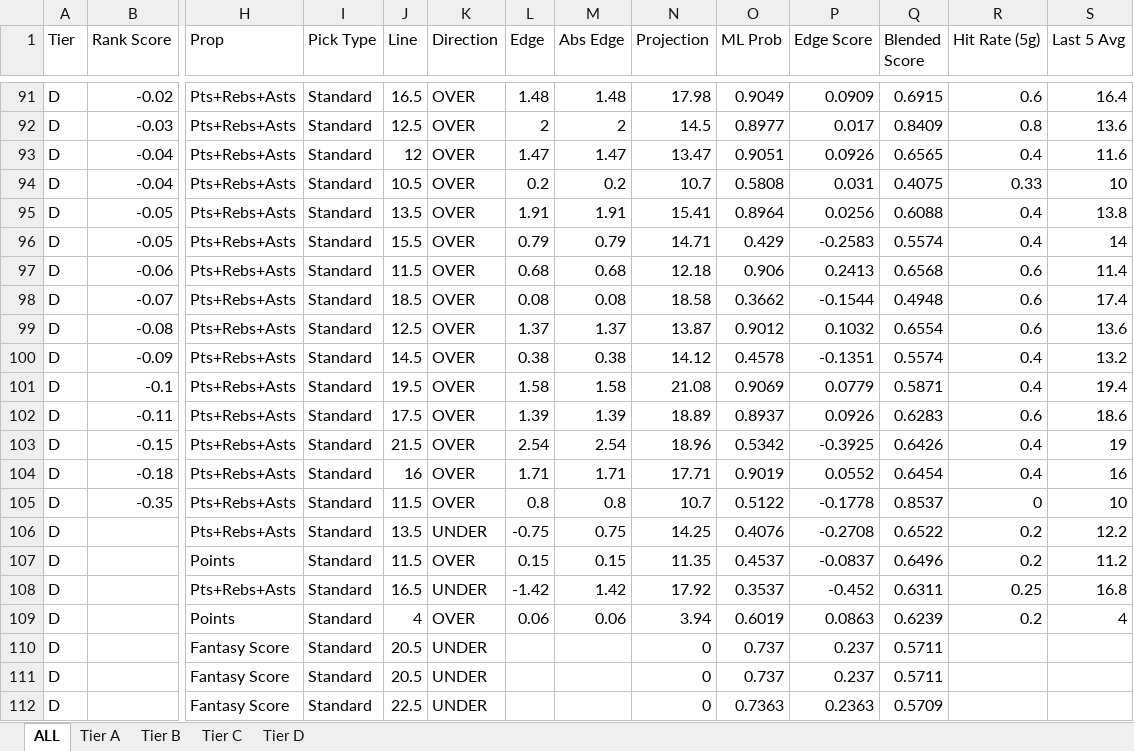
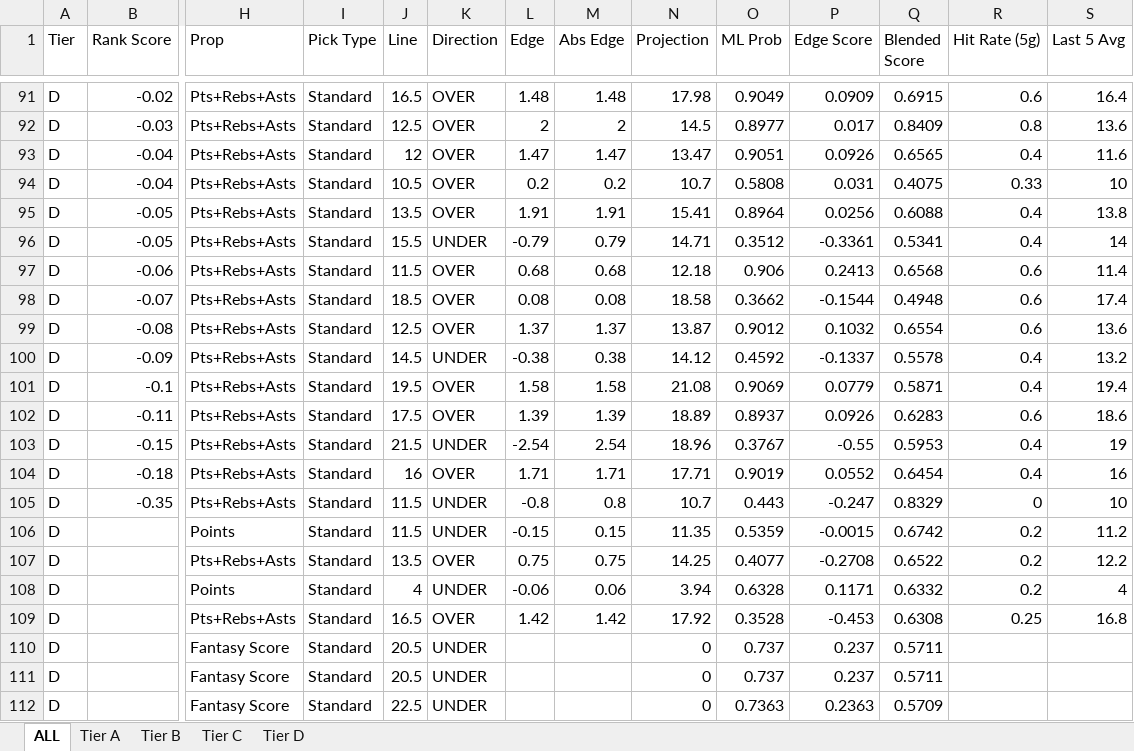
Before and after one commit to halekevi/nba-pipelines, an Excel workbook: NBA/step8_nba1h_direction_clean.xlsx, sheet ALL, drawn as a sheet; only a part is shown, gaps mark what is left out; values as stored, in another font and other column widths than the file's, no cell formats; removed rows and columns are numbered as before the commit, all else as after; rows hold the shown columns only; the diff covers the shown part only; the diff names each change by its address in the sheet, - before the commit and + after, or states it on an @@ line.

```diff
--- a/NBA/step8_nba1h_direction_clean.xlsx (sheet ALL)
+++ b/NBA/step8_nba1h_direction_clean.xlsx (sheet ALL)
-K96 (Direction): OVER
+K96 (Direction): UNDER
-L96 (Edge): 0.79
+L96 (Edge): -0.79
-O96 (ML Prob): 0.429
+O96 (ML Prob): 0.3512
-P96 (Edge Score): -0.2583
+P96 (Edge Score): -0.3361
-Q96 (Blended Score): 0.5574
+Q96 (Blended Score): 0.5341
-K100 (Direction): OVER
+K100 (Direction): UNDER
-L100 (Edge): 0.38
+L100 (Edge): -0.38
-O100 (ML Prob): 0.4578
+O100 (ML Prob): 0.4592
-P100 (Edge Score): -0.1351
+P100 (Edge Score): -0.1337
-Q100 (Blended Score): 0.5574
+Q100 (Blended Score): 0.5578
-K103 (Direction): OVER
+K103 (Direction): UNDER
-L103 (Edge): 2.54
+L103 (Edge): -2.54
-O103 (ML Prob): 0.5342
+O103 (ML Prob): 0.3767
-P103 (Edge Score): -0.3925
+P103 (Edge Score): -0.55
-Q103 (Blended Score): 0.6426
+Q103 (Blended Score): 0.5953
-K105 (Direction): OVER
+K105 (Direction): UNDER
-L105 (Edge): 0.8
+L105 (Edge): -0.8
-O105 (ML Prob): 0.5122
+O105 (ML Prob): 0.443
-P105 (Edge Score): -0.1778
+P105 (Edge Score): -0.247
-Q105 (Blended Score): 0.8537
+Q105 (Blended Score): 0.8329
+row 106: D |  | Points | Standard | 11.5 | UNDER | -0.15 | 0.15 | 11.35 | 0.5359 | -0.0015 | 0.6742 | 0.2 | 11.2
-K107 (Direction): UNDER
+K107 (Direction): OVER
-L107 (Edge): -0.75
+L107 (Edge): 0.75
-O107 (ML Prob): 0.4076
+O107 (ML Prob): 0.4077
-row 107: D |  | Points | Standard | 11.5 | OVER | 0.15 | 0.15 | 11.35 | 0.4537 | -0.0837 | 0.6496 | 0.2 | 11.2
-row 108: D |  | Pts+Rebs+Asts | Standard | 16.5 | UNDER | -1.42 | 1.42 | 17.92 | 0.3537 | -0.452 | 0.6311 | 0.25 | 16.8
-K108 (Direction): OVER
+K108 (Direction): UNDER
-L108 (Edge): 0.06
+L108 (Edge): -0.06
-O108 (ML Prob): 0.6019
+O108 (ML Prob): 0.6328
-P108 (Edge Score): 0.0863
+P108 (Edge Score): 0.1171
-Q108 (Blended Score): 0.6239
+Q108 (Blended Score): 0.6332
+row 109: D |  | Pts+Rebs+Asts | Standard | 16.5 | OVER | 1.42 | 1.42 | 17.92 | 0.3528 | -0.453 | 0.6308 | 0.25 | 16.8
```
Also changed, not shown: 3 added rows, 3 removed rows and 150 edited cells elsewhere in this sheet, sheet Tier D, sheet Tier C, sheet Tier B, cell formats, MLB/step8_mlb_direction_clean.xlsx, NBA/step8_nba1q_direction_clean.xlsx, 6 other files.
